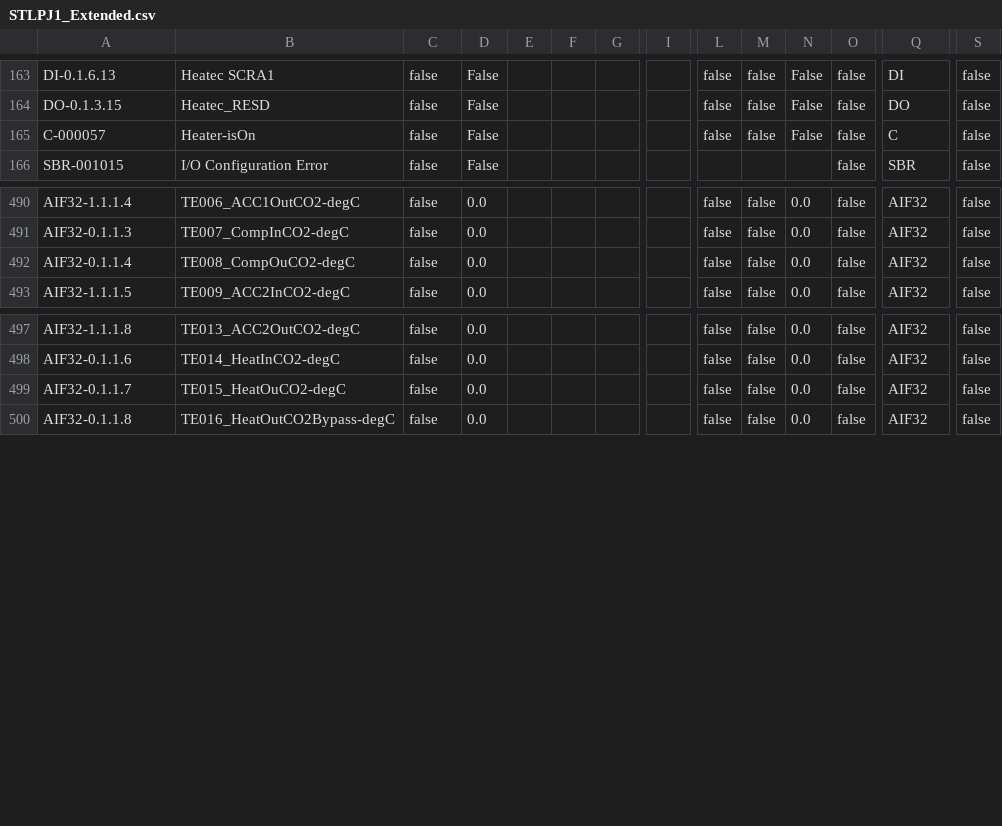
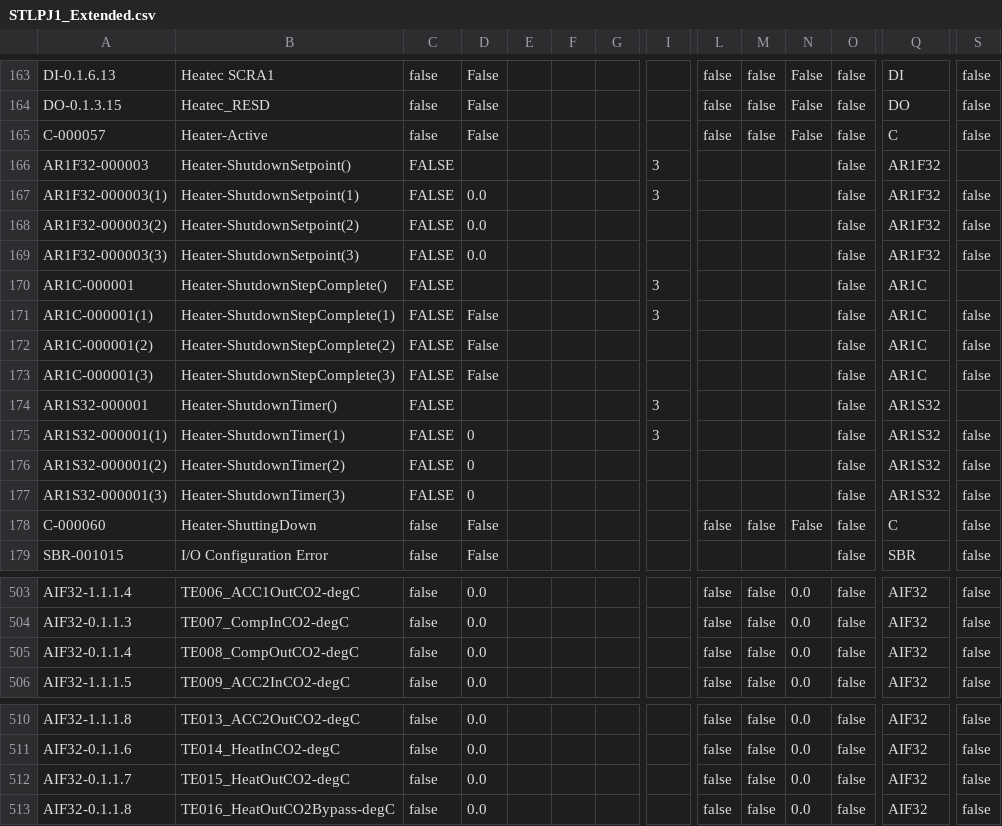
Before and after one commit to tuxx0rz/PLC-St-Louis, a CSV file: STLPJ1_Extended.csv, drawn as a sheet; only a part is shown, gaps mark what is left out; addresses are those after the commit; rows hold the shown columns only; the diff names each change by its address in the sheet, - before the commit and + after, or states it on an @@ line.

Commit message:
heater shutdown
needs heater control added

```diff
--- a/STLPJ1_Extended.csv
+++ b/STLPJ1_Extended.csv
-B165: Heater-isOn
+B165: Heater-Active
+row 166: AR1F32-000003 | Heater-ShutdownSetpoint() | FALSE |  |  |  |  | 3 |  |  |  | false | AR1F32
+row 167: AR1F32-000003(1) | Heater-ShutdownSetpoint(1) | FALSE | 0.0 |  |  |  | 3 |  |  |  | false | AR1F32 | false
+row 168: AR1F32-000003(2) | Heater-ShutdownSetpoint(2) | FALSE | 0.0 |  |  |  |  |  |  |  | false | AR1F32 | false
+row 169: AR1F32-000003(3) | Heater-ShutdownSetpoint(3) | FALSE | 0.0 |  |  |  |  |  |  |  | false | AR1F32 | false
+row 170: AR1C-000001 | Heater-ShutdownStepComplete() | FALSE |  |  |  |  | 3 |  |  |  | false | AR1C
+row 171: AR1C-000001(1) | Heater-ShutdownStepComplete(1) | FALSE | False |  |  |  | 3 |  |  |  | false | AR1C | false
+row 172: AR1C-000001(2) | Heater-ShutdownStepComplete(2) | FALSE | False |  |  |  |  |  |  |  | false | AR1C | false
+row 173: AR1C-000001(3) | Heater-ShutdownStepComplete(3) | FALSE | False |  |  |  |  |  |  |  | false | AR1C | false
+row 174: AR1S32-000001 | Heater-ShutdownTimer() | FALSE |  |  |  |  | 3 |  |  |  | false | AR1S32
+row 175: AR1S32-000001(1) | Heater-ShutdownTimer(1) | FALSE | 0 |  |  |  | 3 |  |  |  | false | AR1S32 | false
+row 176: AR1S32-000001(2) | Heater-ShutdownTimer(2) | FALSE | 0 |  |  |  |  |  |  |  | false | AR1S32 | false
+row 177: AR1S32-000001(3) | Heater-ShutdownTimer(3) | FALSE | 0 |  |  |  |  |  |  |  | false | AR1S32 | false
+row 178: C-000060 | Heater-ShuttingDown | false | False |  |  |  |  | false | false | False | false | C | false
-B505: TE008_CompOuCO2-degC
+B505: TE008_CompOutCO2-degC
-B512: TE015_HeatOuCO2-degC
+B512: TE015_HeatOutCO2-degC
```
Also changed, not shown: STLPJ1_Basic.csv, 1 other file.
